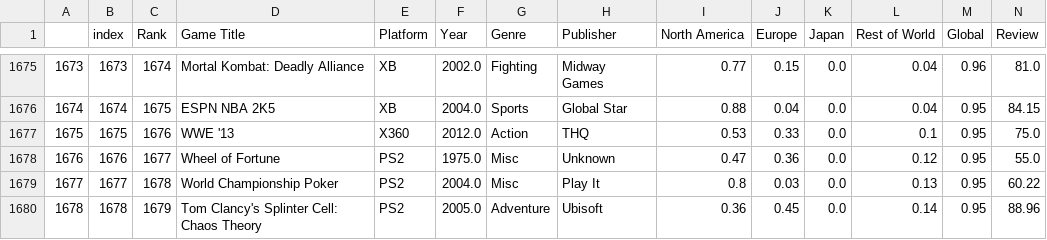
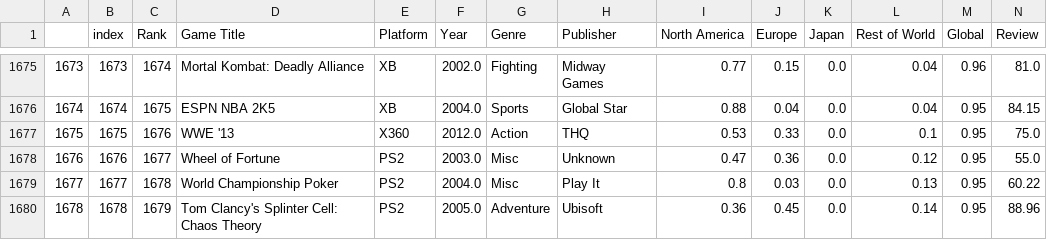
Before and after one commit to Oceyaunna/Retail-Data-Analysis, a CSV file: Checkpoint 3/Video Game Sales (Cleaned).csv, drawn as a sheet; only a part is shown, gaps mark what is left out.

```diff
--- a/Checkpoint 3/Video Game Sales (Cleaned).csv
+++ b/Checkpoint 3/Video Game Sales (Cleaned).csv
@@ -1677,3 +1677,3 @@
 1675,1675,1676,WWE '13,X360,2012.0,Action,THQ,0.53,0.33,0.0,0.1,0.95,75.0
-1676,1676,1677,Wheel of Fortune,PS2,1975.0,Misc,Unknown,0.47,0.36,0.0,0.12,0.95,55.0
+1676,1676,1677,Wheel of Fortune,PS2,2003.0,Misc,Unknown,0.47,0.36,0.0,0.12,0.95,55.0
 1677,1677,1678,World Championship Poker,PS2,2004.0,Misc,Play It,0.8,0.03,0.0,0.13,0.95,60.22
```
Also changed, not shown: 1 other file.
